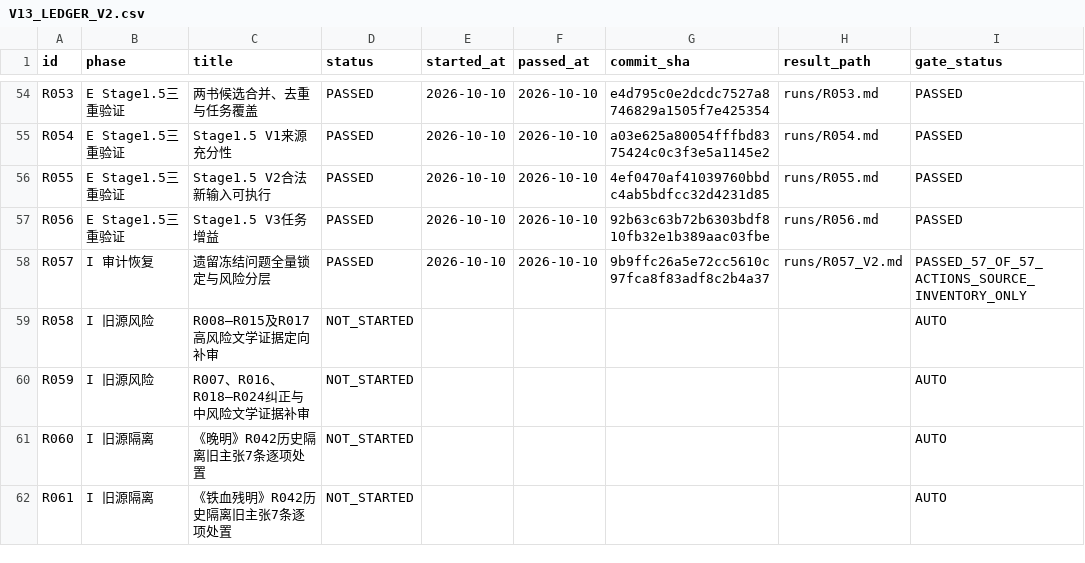
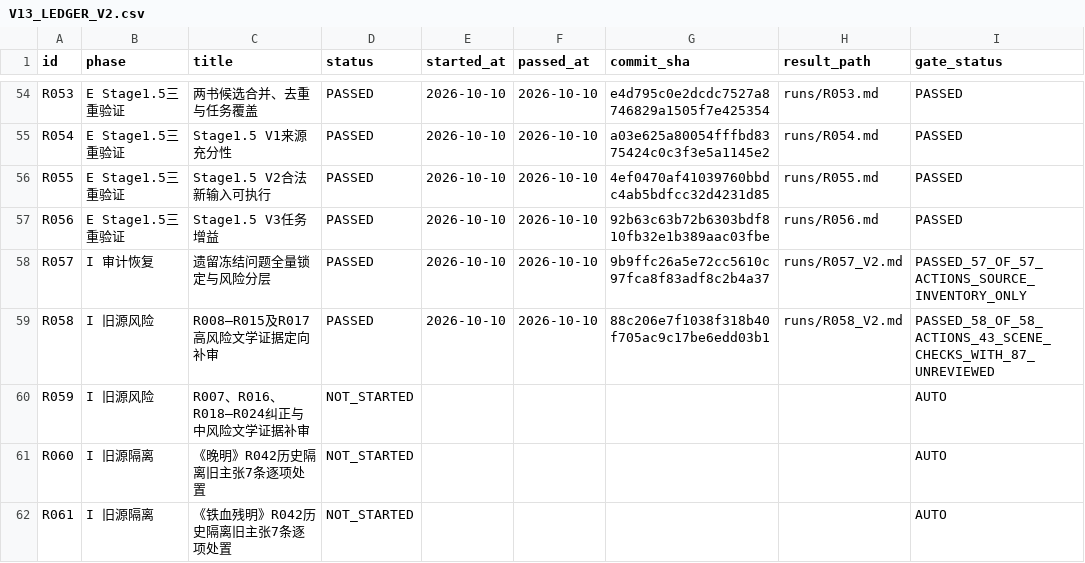
Before and after one commit to xiaolongnv6866-gif/V13, a CSV file: V13_LEDGER_V2.csv, drawn as a sheet; only a part is shown, gaps mark what is left out; the diff names each change by its address in the sheet, - before the commit and + after, or states it on an @@ line.

Commit message:
V13 v13.1 R058 PASSED 58/58 CI: 43 real source audits, 87 unresolved; advance only to R059

```diff
--- a/V13_LEDGER_V2.csv
+++ b/V13_LEDGER_V2.csv
-D59 (status): NOT_STARTED
+D59 (status): PASSED
-E59 (started_at): (empty)
+E59 (started_at): 2026-10-10
-F59 (passed_at): (empty)
+F59 (passed_at): 2026-10-10
-G59 (commit_sha): (empty)
+G59 (commit_sha): 88c206e7f1038f318b40f705ac9c17be6edd03b1
-H59 (result_path): (empty)
+H59 (result_path): runs/R058_V2.md
-I59 (gate_status): AUTO
+I59 (gate_status): PASSED_58_OF_58_ACTIONS_43_SCENE_CHECKS_WITH_87_UNREVIEWED
```
Also changed, not shown: 4 other files.
